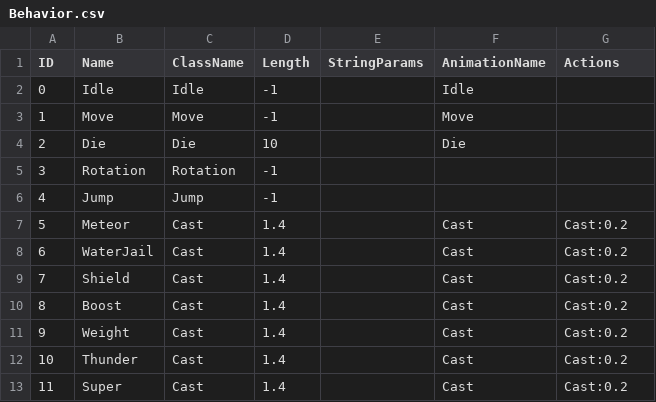
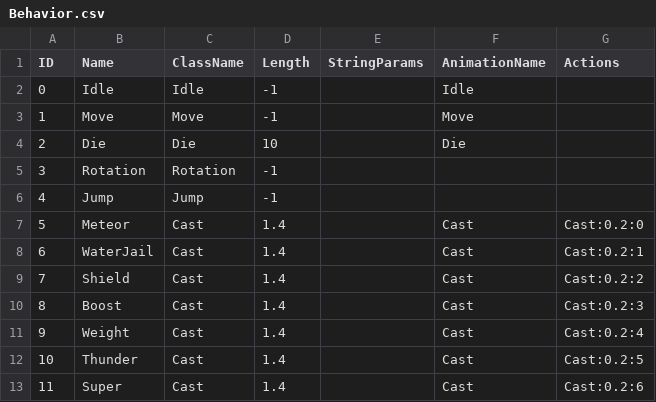
Before and after one commit to re5nardo/GameFramework, a CSV file: Client_Root/Client/Assets/Resources/MasterData/Behavior.csv, drawn as a sheet.

Commit message:
[배인수] 1. Magic 관련 기본 로직 구현 2. Cast Behavior에서 Magic 발사되도록 구현 3. EndTick 관련 IBehavior에서 처리하도록 수정

```diff
--- a/Client_Root/Client/Assets/Resources/MasterData/Behavior.csv
+++ b/Client_Root/Client/Assets/Resources/MasterData/Behavior.csv
@@ -6,8 +6,8 @@ ID,Name,ClassName,Length,StringParams,AnimationName,Actions
 4,Jump,Jump,-1,,,
-5,Meteor,Cast,1.4,,Cast,Cast:0.2
-6,WaterJail,Cast,1.4,,Cast,Cast:0.2
-7,Shield,Cast,1.4,,Cast,Cast:0.2
-8,Boost,Cast,1.4,,Cast,Cast:0.2
-9,Weight,Cast,1.4,,Cast,Cast:0.2
-10,Thunder,Cast,1.4,,Cast,Cast:0.2
-11,Super,Cast,1.4,,Cast,Cast:0.2
+5,Meteor,Cast,1.4,,Cast,Cast:0.2:0
+6,WaterJail,Cast,1.4,,Cast,Cast:0.2:1
+7,Shield,Cast,1.4,,Cast,Cast:0.2:2
+8,Boost,Cast,1.4,,Cast,Cast:0.2:3
+9,Weight,Cast,1.4,,Cast,Cast:0.2:4
+10,Thunder,Cast,1.4,,Cast,Cast:0.2:5
+11,Super,Cast,1.4,,Cast,Cast:0.2:6
```
Also changed, not shown: Server_Root/Server/RoomServer/Behavior.csv, 18 other files.
